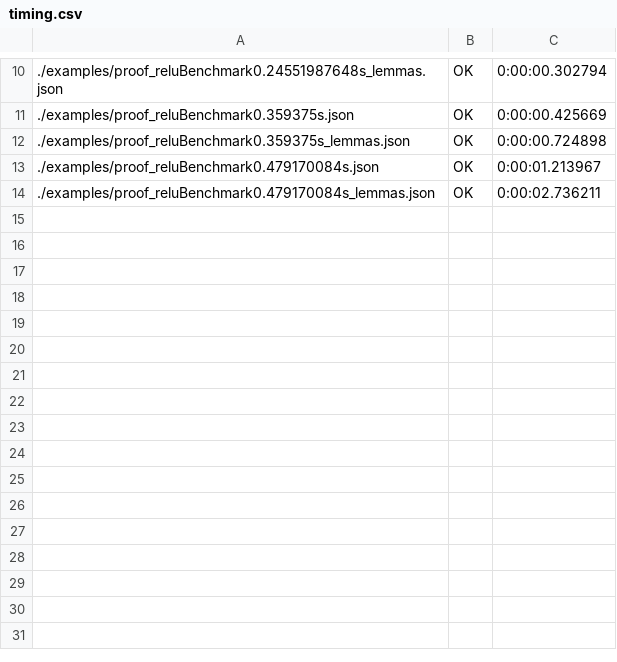
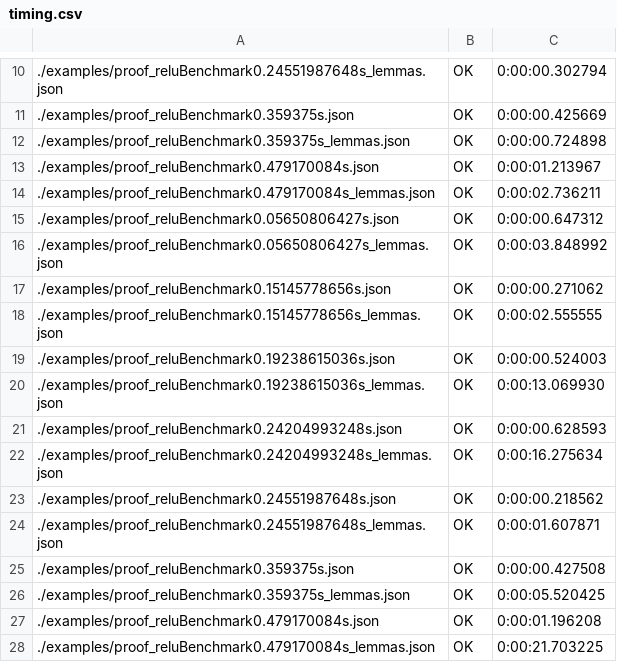
Before and after one commit to rdesmartin/imandra-marabou-proof-checking, a CSV file: timing.csv, drawn as a sheet; only a part is shown, gaps mark what is left out.

```diff
--- a/timing.csv
+++ b/timing.csv
@@ -14 +14,15 @@
 ./examples/proof_reluBenchmark0.479170084s_lemmas.json;OK;0:00:02.736211
+./examples/proof_reluBenchmark0.05650806427s.json;OK;0:00:00.647312
+./examples/proof_reluBenchmark0.05650806427s_lemmas.json;OK;0:00:03.848992
+./examples/proof_reluBenchmark0.15145778656s.json;OK;0:00:00.271062
+./examples/proof_reluBenchmark0.15145778656s_lemmas.json;OK;0:00:02.555555
+./examples/proof_reluBenchmark0.19238615036s.json;OK;0:00:00.524003
+./examples/proof_reluBenchmark0.19238615036s_lemmas.json;OK;0:00:13.069930
+./examples/proof_reluBenchmark0.24204993248s.json;OK;0:00:00.628593
+./examples/proof_reluBenchmark0.24204993248s_lemmas.json;OK;0:00:16.275634
+./examples/proof_reluBenchmark0.24551987648s.json;OK;0:00:00.218562
+./examples/proof_reluBenchmark0.24551987648s_lemmas.json;OK;0:00:01.607871
+./examples/proof_reluBenchmark0.359375s.json;OK;0:00:00.427508
+./examples/proof_reluBenchmark0.359375s_lemmas.json;OK;0:00:05.520425
+./examples/proof_reluBenchmark0.479170084s.json;OK;0:00:01.196208
+./examples/proof_reluBenchmark0.479170084s_lemmas.json;OK;0:00:21.703225
```
Also changed, not shown: 21 other files.
